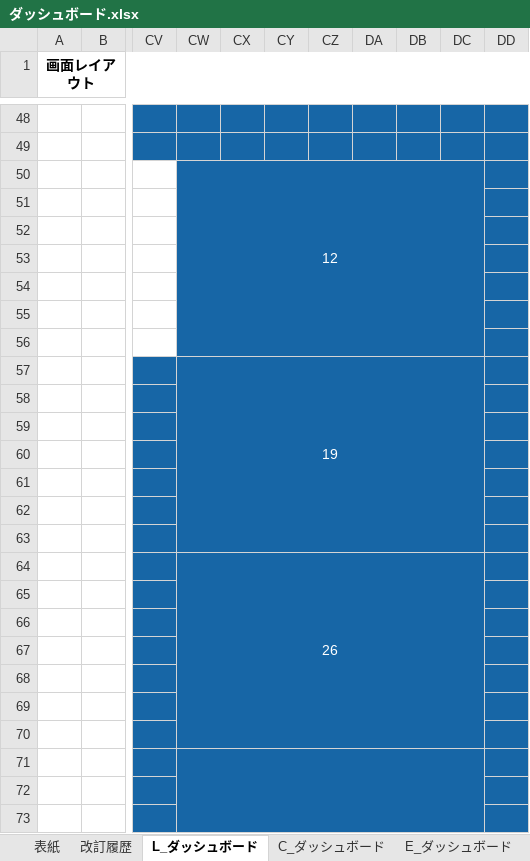
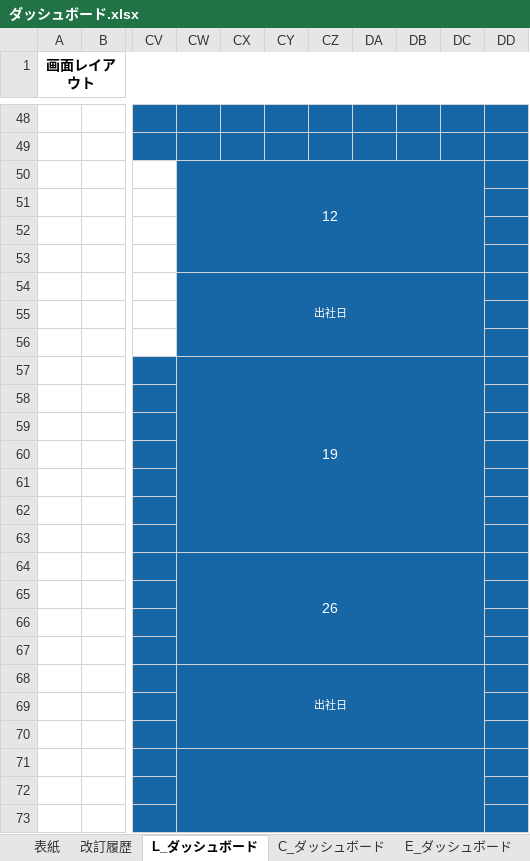
Before and after one commit to glambizm/connectyee, an Excel workbook: 30 設計/20 プログラム設計/10 機能設計/20 ダッシュボード/画面設計/ダッシュボード.xlsx, sheet L_ダッシュボード, drawn as a sheet; only a part is shown, gaps mark what is left out; values as stored, in another font and other column widths than the file's, no borders; charts and pictures not drawn; the diff names each change by its address in the sheet, - before the commit and + after, or states it on an @@ line.

```diff
--- a/30 設計/20 プログラム設計/10 機能設計/20 ダッシュボード/画面設計/ダッシュボード.xlsx (sheet L_ダッシュボード)
+++ b/30 設計/20 プログラム設計/10 機能設計/20 ダッシュボード/画面設計/ダッシュボード.xlsx (sheet L_ダッシュボード)
-CW50:DC56 merged
+CW50:DC53 merged
-CW54: (empty)
+CW54: 出社日
+CW54:DC56 merged
-CW64:DC70 merged
+CW64:DC67 merged
-CW68: (empty)
+CW68: 出社日
+CW68:DC70 merged
```
Also changed, not shown: 2 other files.
